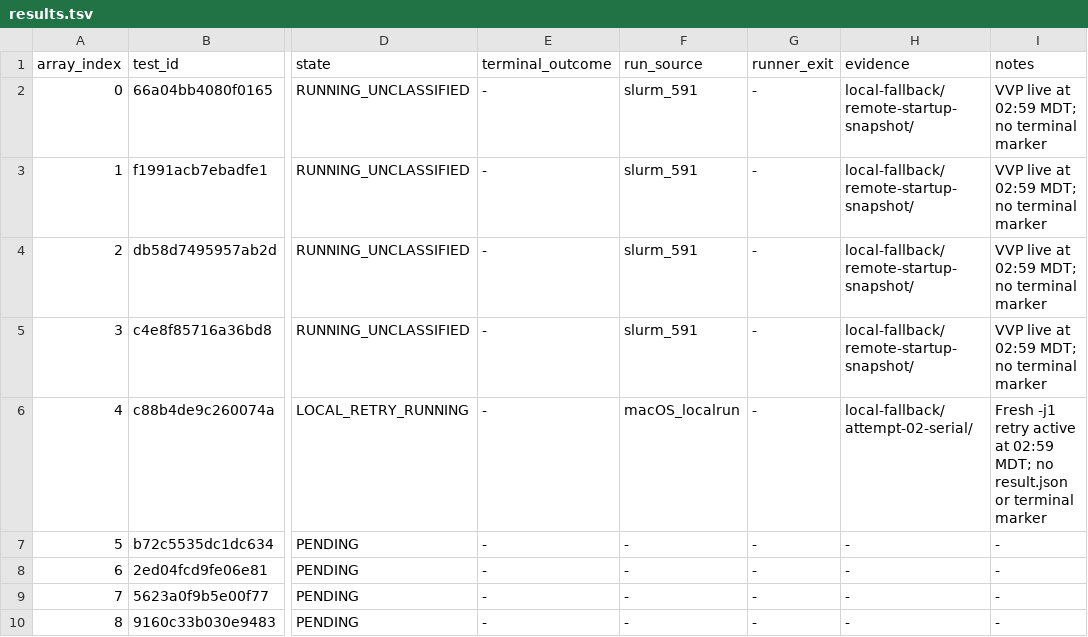
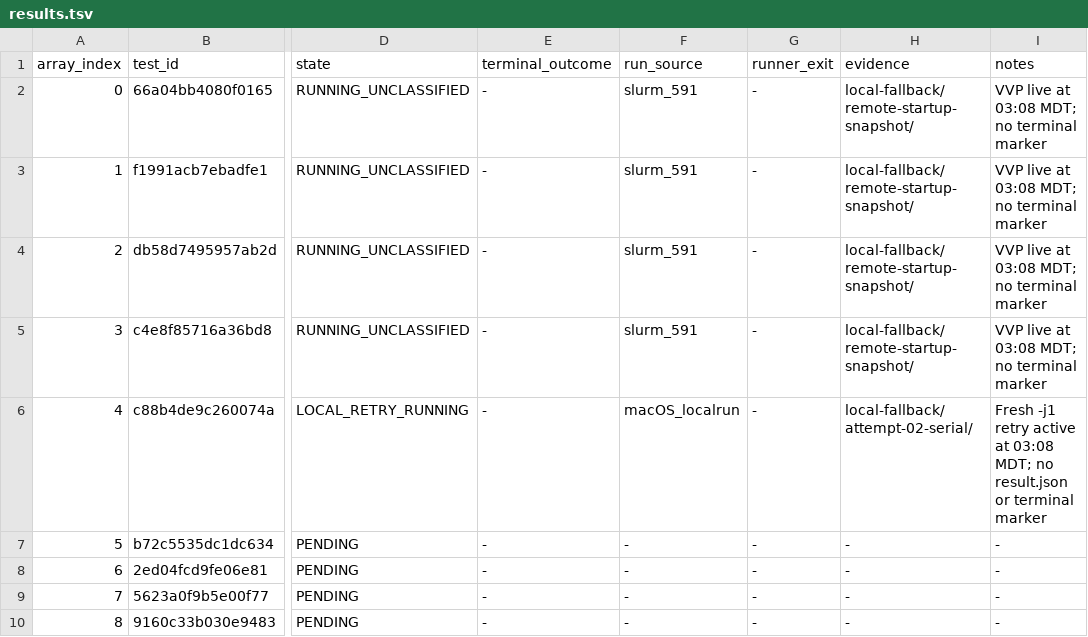
Before and after one commit to QD-EDA/qd-bfm, a TSV file: evidence/caliptra-bfm-top-firmware-wave1-c339-20261012/results.tsv, drawn as a sheet; only a part is shown, gaps mark what is left out; the diff names each change by its address in the sheet, - before the commit and + after, or states it on an @@ line.

Commit message:
evidence: checkpoint live wave-one simulations

```diff
--- a/evidence/caliptra-bfm-top-firmware-wave1-c339-20261012/results.tsv
+++ b/evidence/caliptra-bfm-top-firmware-wave1-c339-20261012/results.tsv
-I2:I5 (notes): VVP live at 02:59 MDT; no terminal marker
+I2:I5 (notes): VVP live at 03:08 MDT; no terminal marker
-I6 (notes): …active at 02:59 MDT; no…
+I6 (notes): …active at 03:08 MDT; no…
```
Also changed, not shown: 4 other files.
